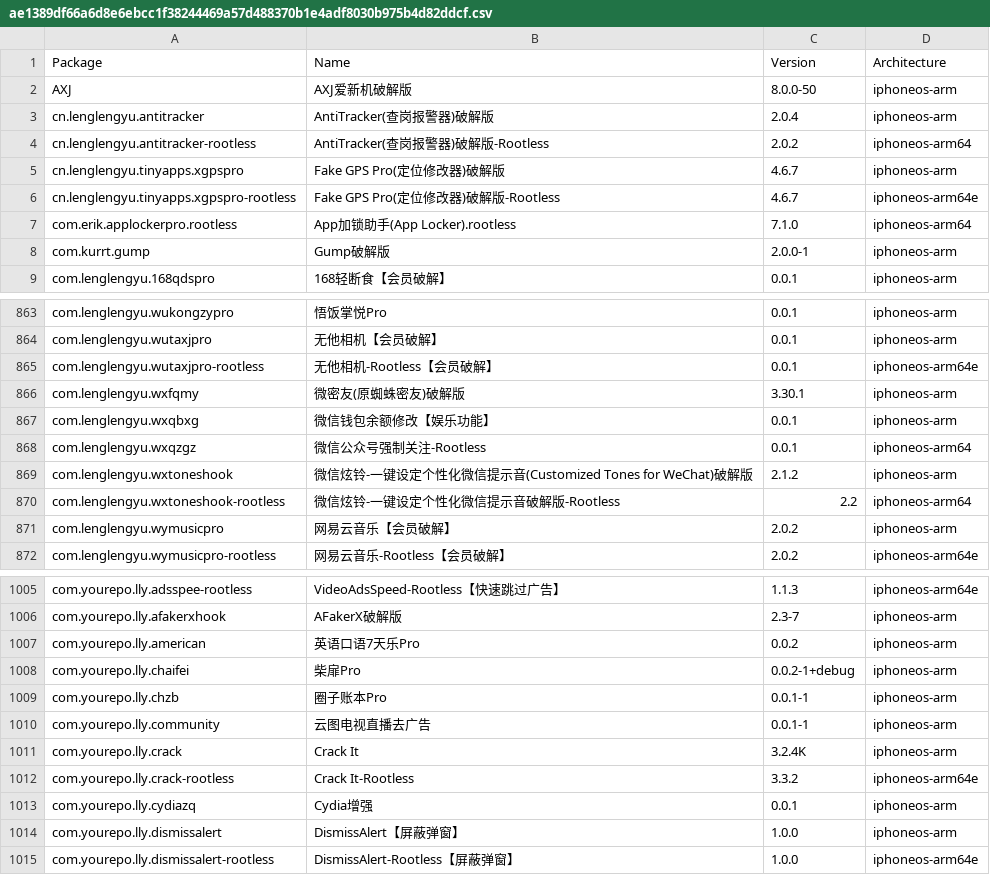
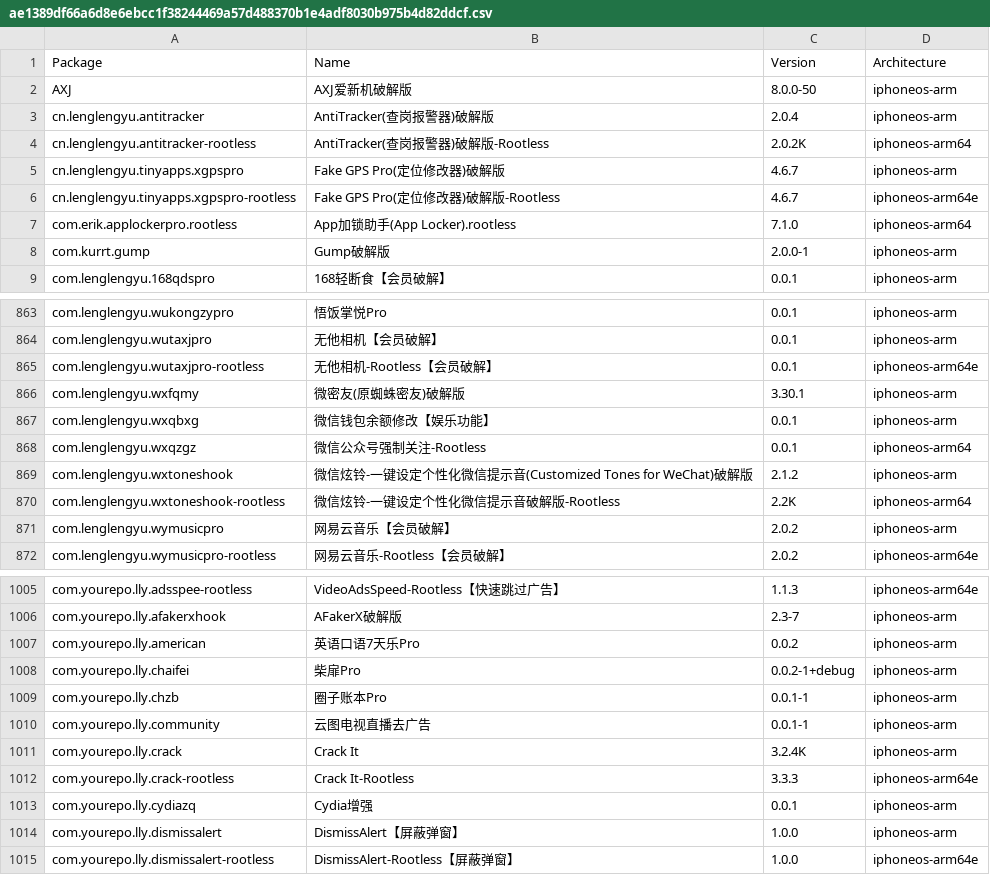
Before and after one commit to TrollStoreX/crc_bark, a CSV file: Library/Caches/com.nan.crc/ae1389df66a6d8e6ebcc1f38244469a57d488370b1e4adf8030b975b4d82ddcf.csv, drawn as a sheet; only a part is shown, gaps mark what is left out.

```diff
--- a/Library/Caches/com.nan.crc/ae1389df66a6d8e6ebcc1f38244469a57d488370b1e4adf8030b975b4d82ddcf.csv
+++ b/Library/Caches/com.nan.crc/ae1389df66a6d8e6ebcc1f38244469a57d488370b1e4adf8030b975b4d82ddcf.csv
@@ -3,3 +3,3 @@ AXJ,AXJ爱新机破解版,8.0.0-50,iphoneos-arm
 cn.lenglengyu.antitracker,AntiTracker(查岗报警器)破解版,2.0.4,iphoneos-arm
-cn.lenglengyu.antitracker-rootless,AntiTracker(查岗报警器)破解版-Rootless,2.0.2,iphoneos-arm64
+cn.lenglengyu.antitracker-rootless,AntiTracker(查岗报警器)破解版-Rootless,2.0.2K,iphoneos-arm64
 cn.lenglengyu.tinyapps.xgpspro,Fake GPS Pro(定位修改器)破解版,4.6.7,iphoneos-arm
@@ -869,3 +869,3 @@ com.lenglengyu.wxqzgz,微信公众号强制关注-Rootless,0.0.1,iphoneos-arm64
 com.lenglengyu.wxtoneshook,微信炫铃-一键设定个性化微信提示音(Customized Tones for WeChat)破解版,2.1.2,iphoneos-arm
-com.lenglengyu.wxtoneshook-rootless,微信炫铃-一键设定个性化微信提示音破解版-Rootless,2.2,iphoneos-arm64
+com.lenglengyu.wxtoneshook-rootless,微信炫铃-一键设定个性化微信提示音破解版-Rootless,2.2K,iphoneos-arm64
 com.lenglengyu.wymusicpro,网易云音乐【会员破解】,2.0.2,iphoneos-arm
@@ -1011,3 +1011,3 @@ com.yourepo.lly.community,云图电视直播去广告,0.0.1-1,iphoneos-arm
 com.yourepo.lly.crack,Crack It,3.2.4K,iphoneos-arm
-com.yourepo.lly.crack-rootless,Crack It-Rootless,3.3.2,iphoneos-arm64e
+com.yourepo.lly.crack-rootless,Crack It-Rootless,3.3.3,iphoneos-arm64e
 com.yourepo.lly.cydiazq,Cydia增强,0.0.1,iphoneos-arm
```
